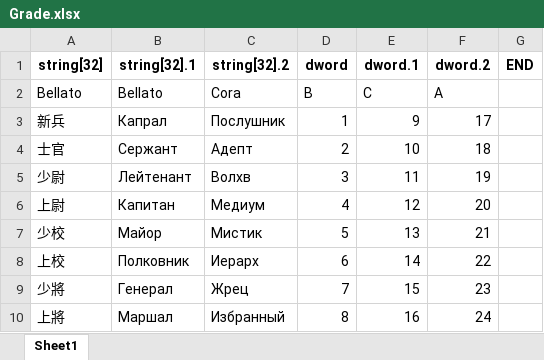
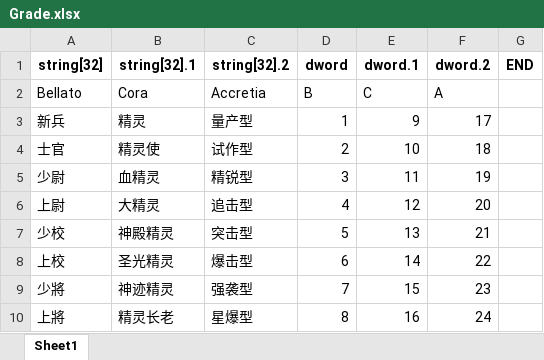
Before and after one commit to testsvt/svt, an Excel workbook: Character.edf_main/Grade.xlsx, sheet Sheet1, drawn as a sheet; values as stored, in another font and other column widths than the file's, no borders; the diff names each change by its address in the sheet, - before the commit and + after, or states it on an @@ line.

```diff
--- a/Character.edf_main/Grade.xlsx (sheet Sheet1)
+++ b/Character.edf_main/Grade.xlsx (sheet Sheet1)
-B2 (string[32].1): Bellato
+B2 (string[32].1): Cora
-C2 (string[32].2): Cora
+C2 (string[32].2): Accretia
-B3 (string[32].1): Капрал
+B3 (string[32].1): 精灵
-C3 (string[32].2): Послушник
+C3 (string[32].2): 量产型
-B4 (string[32].1): Сержант
+B4 (string[32].1): 精灵使
-C4 (string[32].2): Адепт
+C4 (string[32].2): 试作型
-B5 (string[32].1): Лейтенант
+B5 (string[32].1): 血精灵
-C5 (string[32].2): Волхв
+C5 (string[32].2): 精锐型
-B6 (string[32].1): Капитан
+B6 (string[32].1): 大精灵
-C6 (string[32].2): Медиум
+C6 (string[32].2): 追击型
-B7 (string[32].1): Майор
+B7 (string[32].1): 神殿精灵
-C7 (string[32].2): Мистик
+C7 (string[32].2): 突击型
-B8 (string[32].1): Полковник
+B8 (string[32].1): 圣光精灵
-C8 (string[32].2): Иерарх
+C8 (string[32].2): 爆击型
-B9 (string[32].1): Генерал
+B9 (string[32].1): 神迹精灵
-C9 (string[32].2): Жрец
+C9 (string[32].2): 强袭型
-B10 (string[32].1): Маршал
+B10 (string[32].1): 精灵长老
-C10 (string[32].2): Избранный
+C10 (string[32].2): 星爆型
```
Also changed, not shown: Character.edf_main/Class.xlsx, Character.edf_main/MonsterCharacter.xlsx, 12 other files.
